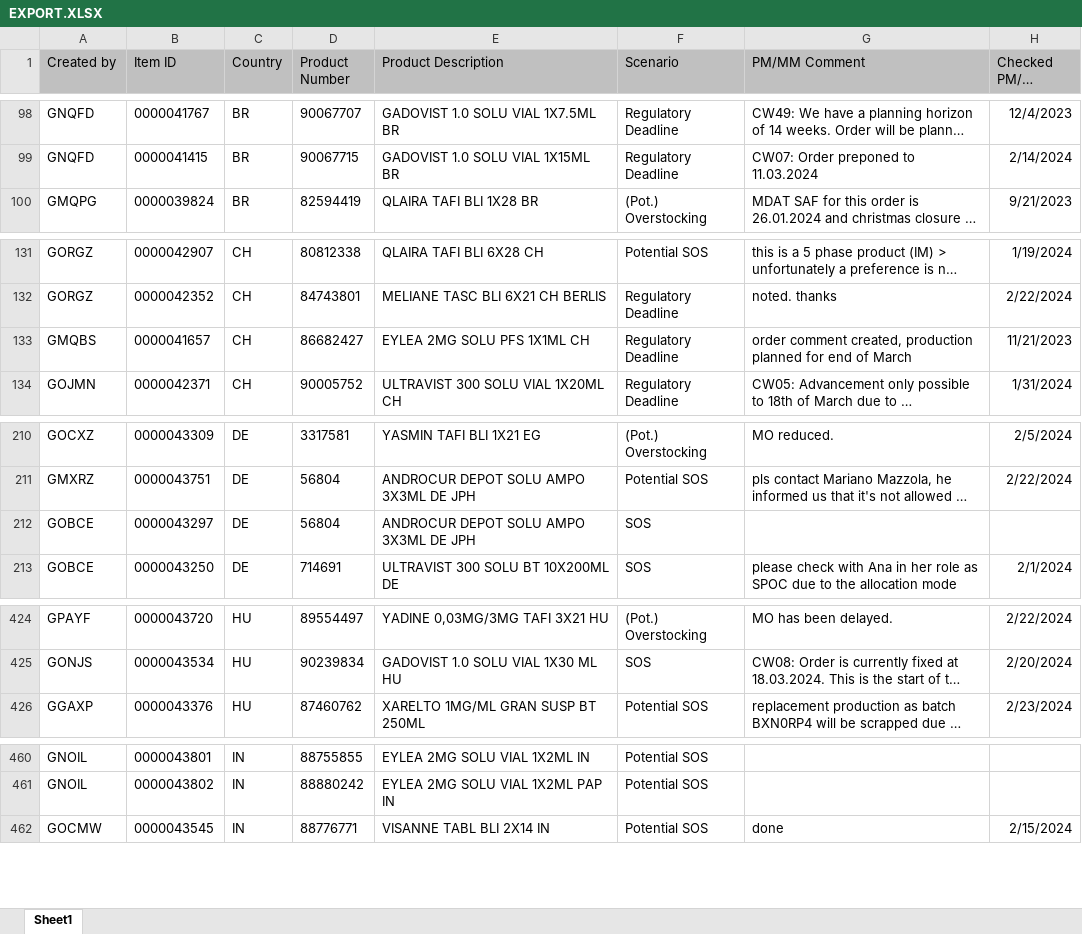
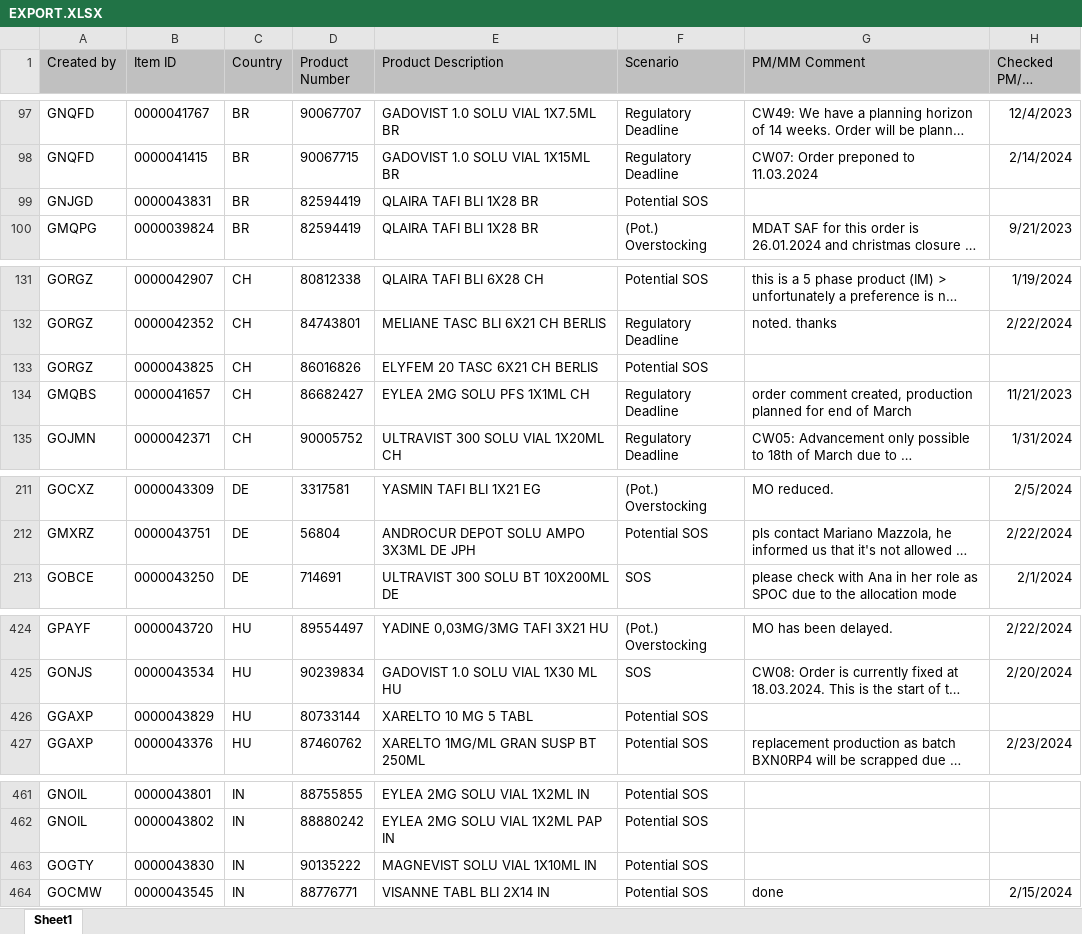
Before and after one commit to janphoenix/rct2, an Excel workbook: EXPORT.XLSX, sheet Sheet1, drawn as a sheet; only a part is shown, gaps mark what is left out; long unchanged cells end in …; values as stored, in another font and other column widths than the file's, no borders; removed rows and columns are numbered as before the commit, all else as after; the diff covers the shown part only; the diff names each change by its address in the sheet, - before the commit and + after, or states it on an @@ line.

```diff
--- a/EXPORT.XLSX (sheet Sheet1)
+++ b/EXPORT.XLSX (sheet Sheet1)
+row 99: GNJGD | 0000043831 | BR | 82594419 | QLAIRA TAFI BLI 1X28 BR | Potential SOS
+row 133: GORGZ | 0000043825 | CH | 86016826 | ELYFEM 20 TASC 6X21 CH BERLIS | Potential SOS
-row 212: GOBCE | 0000043297 | DE | 56804 | ANDROCUR DEPOT SOLU AMPO 3X3ML DE JPH | SOS
+row 426: GGAXP | 0000043829 | HU | 80733144 | XARELTO 10 MG 5 TABL | Potential SOS
+row 463: GOGTY | 0000043830 | IN | 90135222 | MAGNEVIST SOLU VIAL 1X10ML IN | Potential SOS
```
Also changed, not shown: 5 added rows, 3 removed rows and 7 edited cells elsewhere in this sheet.
